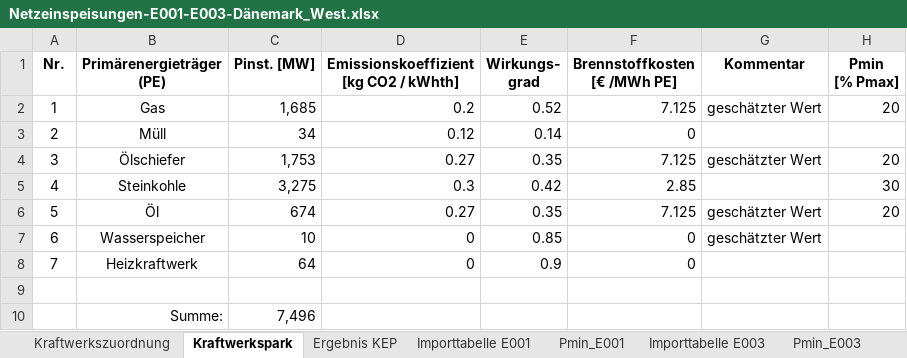
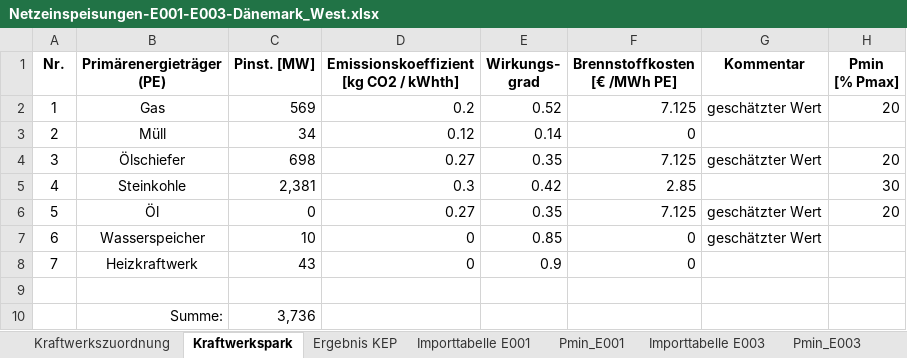
Before and after one commit to businessboost/KEP-Tool, an Excel workbook: Daten/beispiel_1/Eingangsdaten/Netzeinspeisungen-E001-E003-Dänemark_West.xlsx, sheet Kraftwerkspark, drawn as a sheet; values as stored, in another font and other column widths than the file's, no borders; the diff names each change by its address in the sheet, - before the commit and + after, or states it on an @@ line.

```diff
--- a/Daten/beispiel_1/Eingangsdaten/Netzeinspeisungen-E001-E003-Dänemark_West.xlsx (sheet Kraftwerkspark)
+++ b/Daten/beispiel_1/Eingangsdaten/Netzeinspeisungen-E001-E003-Dänemark_West.xlsx (sheet Kraftwerkspark)
-C2 (Pinst. [MW]): 1,685
+C2 (Pinst. [MW]): 569
-C4 (Pinst. [MW]): 1,753
+C4 (Pinst. [MW]): 698
-C5 (Pinst. [MW]): 3,275
+C5 (Pinst. [MW]): 2,381
-C6 (Pinst. [MW]): 674
+C6 (Pinst. [MW]): 0
-C8 (Pinst. [MW]): 64
+C8 (Pinst. [MW]): 43
-C10 (Pinst. [MW]): 7,496
+C10 (Pinst. [MW]): 3,736
```
Also changed, not shown: sheet Kraftwerkszuordnung, sheet Ergebnis KEP, formulas that keep their value.
